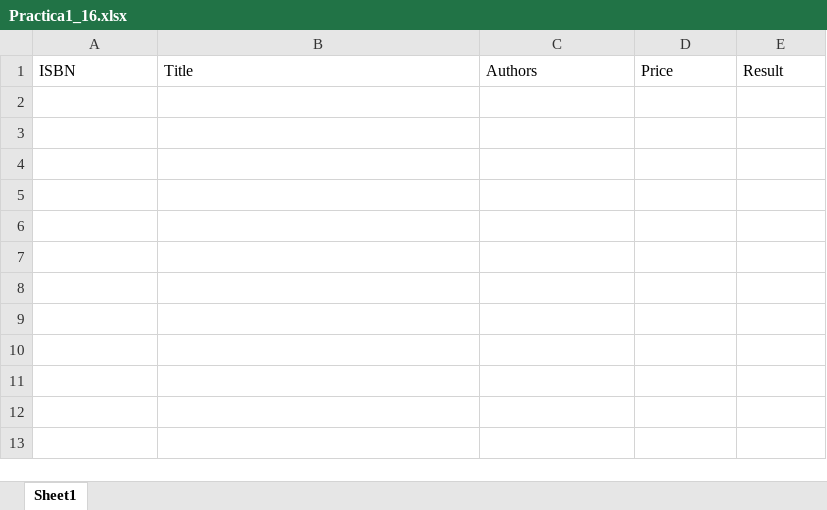
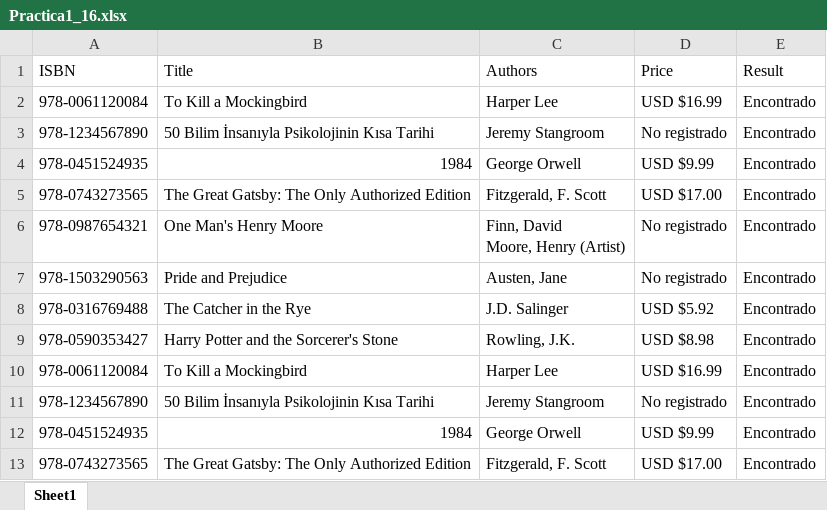
Before and after one commit to Gudiel-16/IA1_Practicas_16, an Excel workbook: Practica1/ProcesoBusqueda/Data/Practica1_16.xlsx, sheet Sheet1, drawn as a sheet; values as stored, in another font and other column widths than the file's, no borders; ↵ is a line break in a cell; the diff names each change by its address in the sheet, - before the commit and + after, or states it on an @@ line.

```diff
--- a/Practica1/ProcesoBusqueda/Data/Practica1_16.xlsx (sheet Sheet1)
+++ b/Practica1/ProcesoBusqueda/Data/Practica1_16.xlsx (sheet Sheet1)
+row 2: 978-0061120084 | To Kill a Mockingbird | Harper Lee | USD $16.99 | Encontrado
+row 3: 978-1234567890 | 50 Bilim İnsanıyla Psikolojinin Kısa Tarihi | Jeremy Stangroom | No registrado | Encontrado
+row 4: 978-0451524935 | 1984 | George Orwell | USD $9.99 | Encontrado
+row 5: 978-0743273565 | The Great Gatsby: The Only Authorized Edition | Fitzgerald, F. Scott | USD $17.00 | Encontrado
+row 6: 978-0987654321 | One Man's Henry Moore | Finn, David ↵ Moore, Henry (Artist) | No registrado | Encontrado
+row 7: 978-1503290563 | Pride and Prejudice | Austen, Jane | No registrado | Encontrado
+row 8: 978-0316769488 | The Catcher in the Rye | J.D. Salinger | USD $5.92 | Encontrado
+row 9: 978-0590353427 | Harry Potter and the Sorcerer's Stone | Rowling, J.K. | USD $8.98 | Encontrado
+row 10: 978-0061120084 | To Kill a Mockingbird | Harper Lee | USD $16.99 | Encontrado
+row 11: 978-1234567890 | 50 Bilim İnsanıyla Psikolojinin Kısa Tarihi | Jeremy Stangroom | No registrado | Encontrado
+row 12: 978-0451524935 | 1984 | George Orwell | USD $9.99 | Encontrado
+row 13: 978-0743273565 | The Great Gatsby: The Only Authorized Edition | Fitzgerald, F. Scott | USD $17.00 | Encontrado
```
Also changed, not shown: 25 other files.
